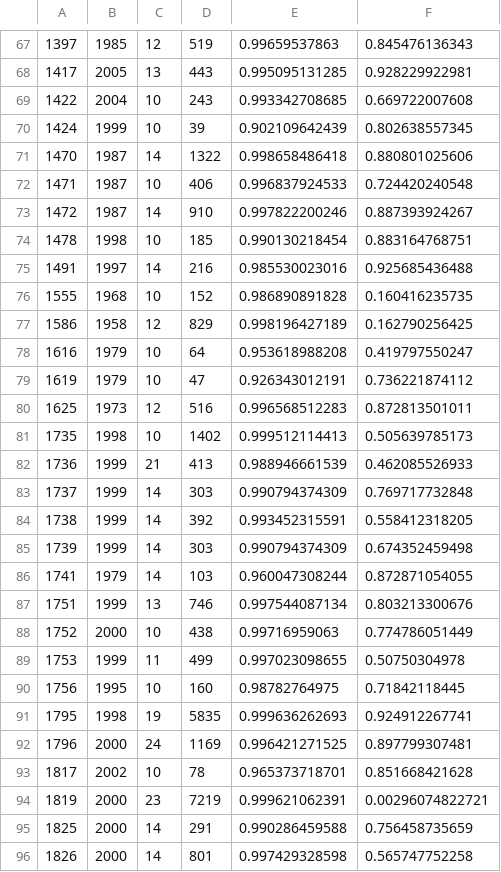
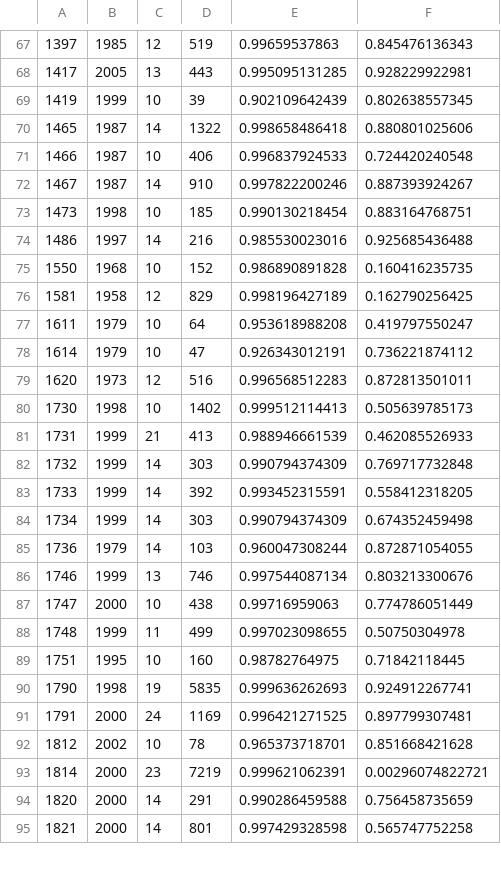
Before and after one commit to weecology/white-etal-2012-ecology, a CSV file: data/mcdb_dist_test.csv, drawn as a sheet; only a part is shown, gaps mark what is left out; the diff covers the shown part only.

```diff
--- a/data/mcdb_dist_test.csv
+++ b/data/mcdb_dist_test.csv
@@ -68,29 +68,28 @@
 1417,2005,13,443,0.995095131285,0.928229922981
-1422,2004,10,243,0.993342708685,0.669722007608
-1424,1999,10,39,0.902109642439,0.802638557345
-1470,1987,14,1322,0.998658486418,0.880801025606
-1471,1987,10,406,0.996837924533,0.724420240548
-1472,1987,14,910,0.997822200246,0.887393924267
-1478,1998,10,185,0.990130218454,0.883164768751
-1491,1997,14,216,0.985530023016,0.925685436488
-1555,1968,10,152,0.986890891828,0.160416235735
-1586,1958,12,829,0.998196427189,0.162790256425
-1616,1979,10,64,0.953618988208,0.419797550247
-1619,1979,10,47,0.926343012191,0.736221874112
-1625,1973,12,516,0.996568512283,0.872813501011
-1735,1998,10,1402,0.999512114413,0.505639785173
-1736,1999,21,413,0.988946661539,0.462085526933
-1737,1999,14,303,0.990794374309,0.769717732848
-1738,1999,14,392,0.993452315591,0.558412318205
-1739,1999,14,303,0.990794374309,0.674352459498
-1741,1979,14,103,0.960047308244,0.872871054055
-1751,1999,13,746,0.997544087134,0.803213300676
-1752,2000,10,438,0.99716959063,0.774786051449
-1753,1999,11,499,0.997023098655,0.50750304978
-1756,1995,10,160,0.98782764975,0.71842118445
-1795,1998,19,5835,0.999636262693,0.924912267741
-1796,2000,24,1169,0.996421271525,0.897799307481
-1817,2002,10,78,0.965373718701,0.851668421628
-1819,2000,23,7219,0.999621062391,0.00296074822721
-1825,2000,14,291,0.990286459588,0.756458735659
-1826,2000,14,801,0.997429328598,0.565747752258
+1419,1999,10,39,0.902109642439,0.802638557345
+1465,1987,14,1322,0.998658486418,0.880801025606
+1466,1987,10,406,0.996837924533,0.724420240548
+1467,1987,14,910,0.997822200246,0.887393924267
+1473,1998,10,185,0.990130218454,0.883164768751
+1486,1997,14,216,0.985530023016,0.925685436488
+1550,1968,10,152,0.986890891828,0.160416235735
+1581,1958,12,829,0.998196427189,0.162790256425
+1611,1979,10,64,0.953618988208,0.419797550247
+1614,1979,10,47,0.926343012191,0.736221874112
+1620,1973,12,516,0.996568512283,0.872813501011
+1730,1998,10,1402,0.999512114413,0.505639785173
+1731,1999,21,413,0.988946661539,0.462085526933
+1732,1999,14,303,0.990794374309,0.769717732848
+1733,1999,14,392,0.993452315591,0.558412318205
+1734,1999,14,303,0.990794374309,0.674352459498
+1736,1979,14,103,0.960047308244,0.872871054055
+1746,1999,13,746,0.997544087134,0.803213300676
+1747,2000,10,438,0.99716959063,0.774786051449
+1748,1999,11,499,0.997023098655,0.50750304978
+1751,1995,10,160,0.98782764975,0.71842118445
+1790,1998,19,5835,0.999636262693,0.924912267741
+1791,2000,24,1169,0.996421271525,0.897799307481
+1812,2002,10,78,0.965373718701,0.851668421628
+1814,2000,23,7219,0.999621062391,0.00296074822721
+1820,2000,14,291,0.990286459588,0.756458735659
+1821,2000,14,801,0.997429328598,0.565747752258
```
Also changed, not shown: 11 edited cells elsewhere in this file, data/mcdb_obs_pred.csv, data/naba_dist_test.csv, 1 other file.
